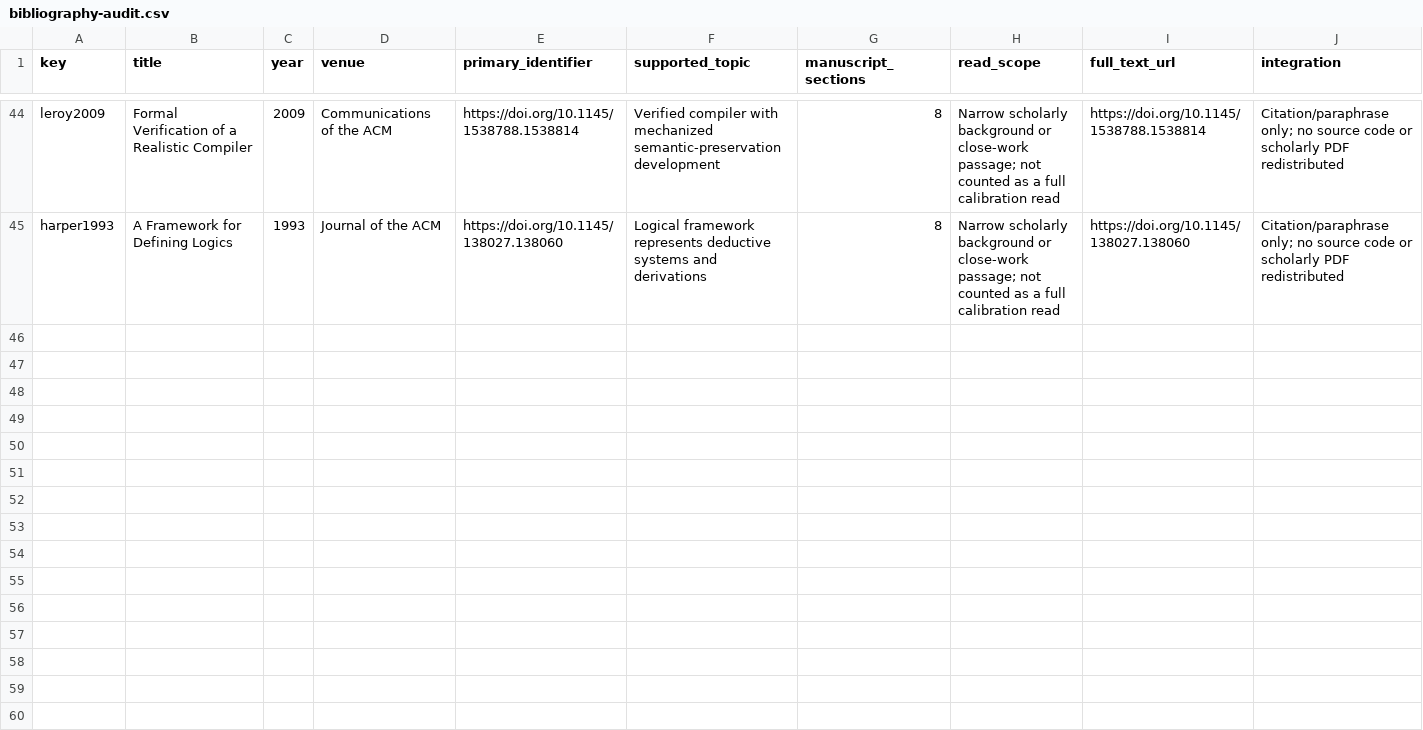
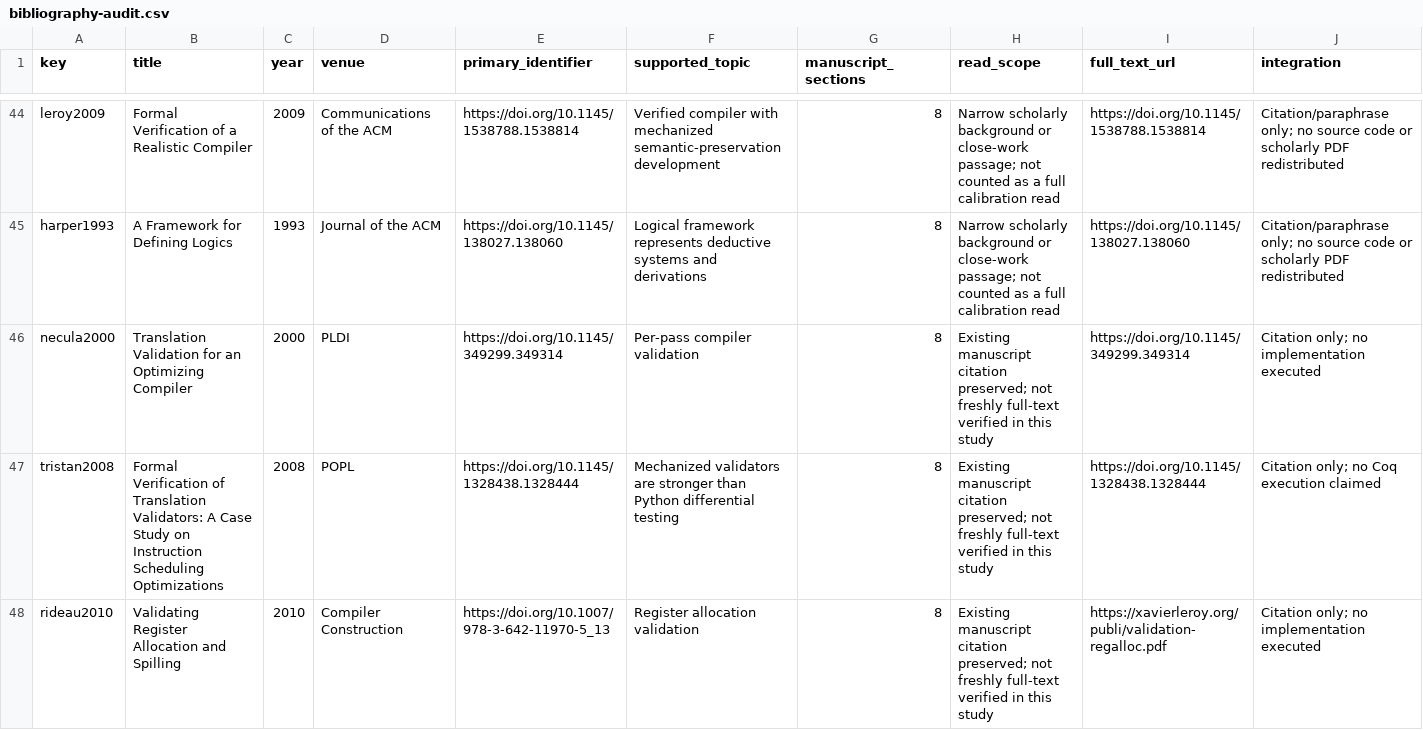
Before and after one commit to Haoyi-Zhang/RetrievalTrace, a CSV file: literature/bibliography-audit.csv, drawn as a sheet; only a part is shown, gaps mark what is left out; the diff covers the shown part only.

Commit message:
Align implementation, measured evidence and artifact documentation

```diff
--- a/literature/bibliography-audit.csv
+++ b/literature/bibliography-audit.csv
@@ -45 +45,4 @@ leroy2009,Formal Verification of a Realistic Compiler,2009,Communications of the
 harper1993,A Framework for Defining Logics,1993,Journal of the ACM,https://doi.org/10.1145/138027.138060,Logical framework represents deductive systems and derivations,8,Narrow scholarly background or close-work passage; not counted as a full calibration read,https://doi.org/10.1145/138027.138060,Citation/paraphrase only; no source code or scholarly PDF redistributed
+necula2000,Translation Validation for an Optimizing Compiler,2000,PLDI,https://doi.org/10.1145/349299.349314,Per-pass compiler validation,8,Existing manuscript citation preserved; not freshly full-text verified in this study,https://doi.org/10.1145/349299.349314,Citation only; no implementation executed
+tristan2008,Formal Verification of Translation Validators: A Case Study on Instruction Scheduling Optimizations,2008,POPL,https://doi.org/10.1145/1328438.1328444,Mechanized validators are stronger than Python differential testing,8,Existing manuscript citation preserved; not freshly full-text verified in this study,https://doi.org/10.1145/1328438.1328444,Citation only; no Coq execution claimed
+rideau2010,Validating Register Allocation and Spilling,2010,Compiler Construction,https://doi.org/10.1007/978-3-642-11970-5_13,Register allocation validation,8,Existing manuscript citation preserved; not freshly full-text verified in this study,https://xavierleroy.org/publi/validation-regalloc.pdf,Citation only; no implementation executed
```
Also changed, not shown: 6 added rows elsewhere in this file, claim_evidence_ledger.csv, external_resources.csv, 24 other files.
